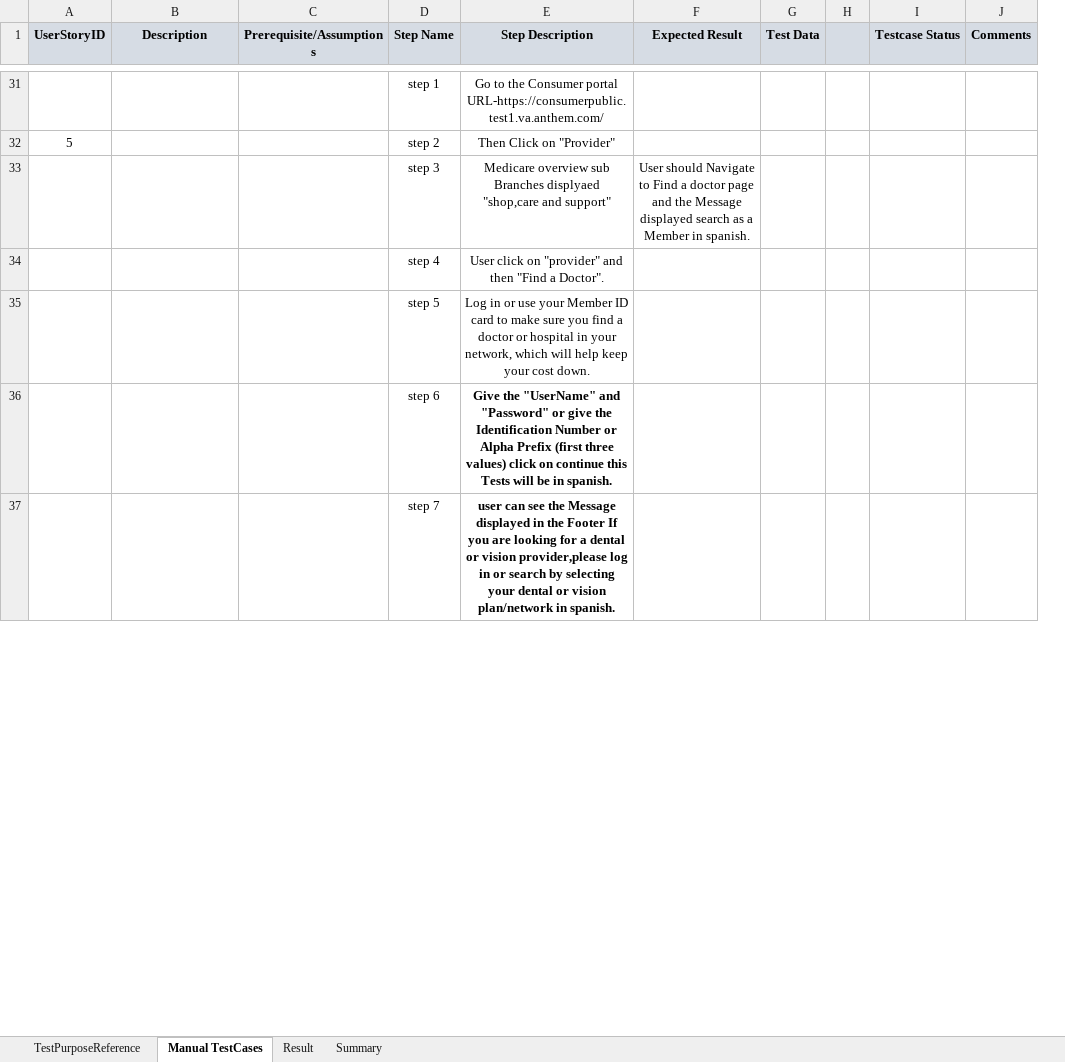
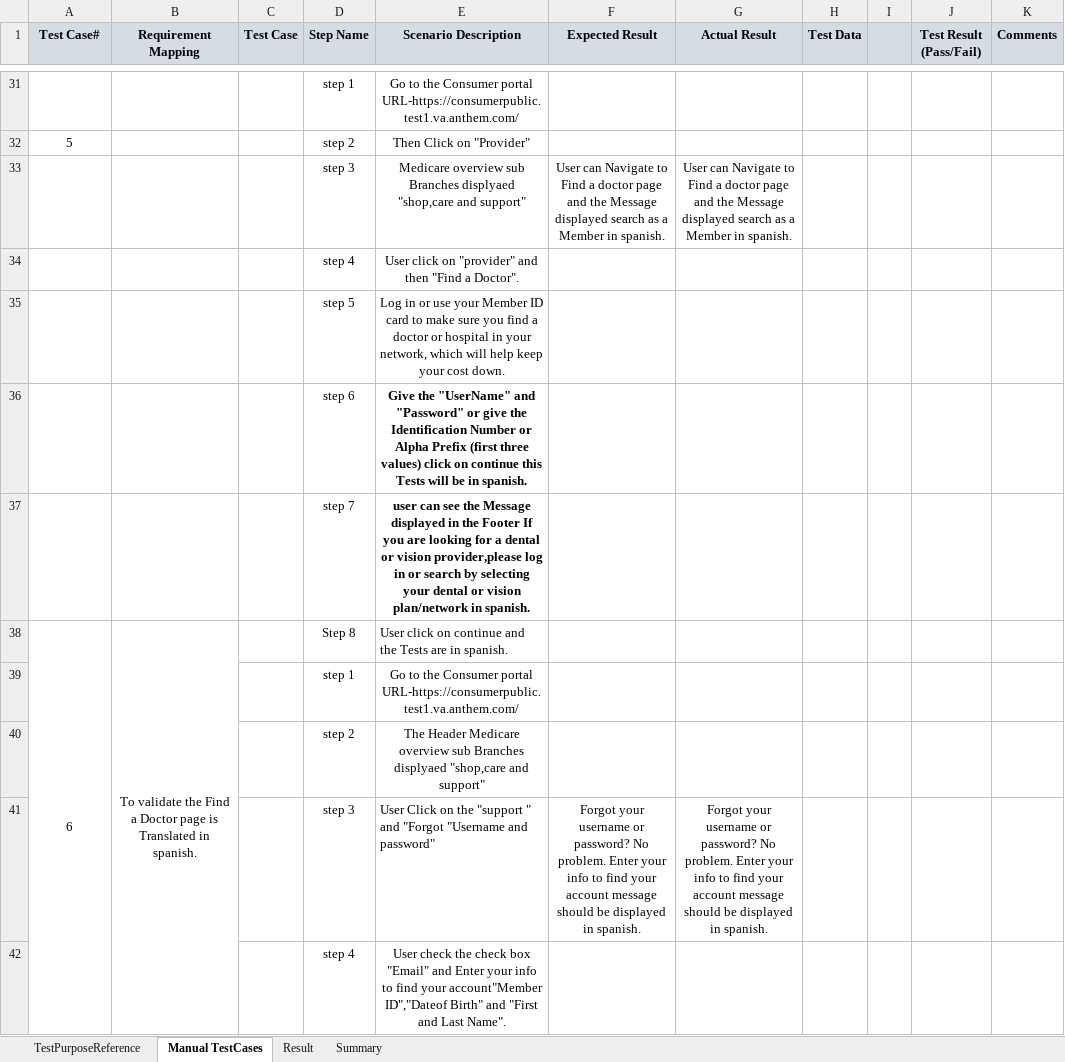
Before and after one commit to prasadmohanty/TestRepo, an Excel workbook: CT1.xlsx, sheet Manual TestCases, drawn as a sheet; only a part is shown, gaps mark what is left out; values as stored, in another font and other column widths than the file's, no borders; conditional formats not drawn; removed rows and columns are numbered as before the commit, all else as after; the diff covers the shown part only; the diff names each change by its address in the sheet, - before the commit and + after, or states it on an @@ line.

Commit message:
Add files via upload

```diff
--- a/CT1.xlsx (sheet Manual TestCases)
+++ b/CT1.xlsx (sheet Manual TestCases)
-column C (Prerequisite/Assumptions), empty
+column C (Test Case), empty
+column G (Actual Result), row 33: User can Navigate to Find a doctor page and the Message displayed search as a Member in spanish.
-column I (Testcase Status), empty
+column J (Test Result (Pass/Fail)), empty
@@ column A (Test Case#) renumbered between rows 1 and 74 @@
-B1: Description
+B1: Requirement Mapping
-E1: Step Description
+E1: Scenario Description
-F33 (Expected Result): User should Navigate to…
+F33 (Expected Result): User can Navigate to…
+row 38: 6 | To validate the Find a Doctor page is Translated in spanish. |  | Step 8 | User click on continue and the Tests are in spanish.
+row 39:  |  |  | step 1 | Go to the Consumer portal URL-https://consumerpublic.test1.va.anthem.com/
+row 40:  |  |  | step 2 | The Header Medicare overview sub Branches displyaed "shop,care and support"
+row 41:  |  |  | step 3 | User Click on the "support " and "Forgot "Username and password" | Forgot your username or password? No problem. Enter your info to find your account message should be displayed in spanish. | Forgot your username or password? No problem. Enter your info to find your account message should be displayed in spanish.
+row 42:  |  |  | step 4 | User check the check box "Email" and Enter your info to find your account"Member ID","Dateof Birth" and "First and Last Name".
```
Also changed, not shown: 32 added rows, 1 removed row and 6 edited cells elsewhere in this sheet, sheet TestPurposeReference.
